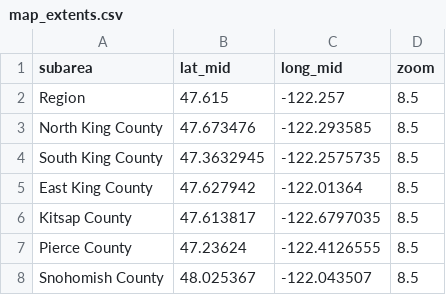
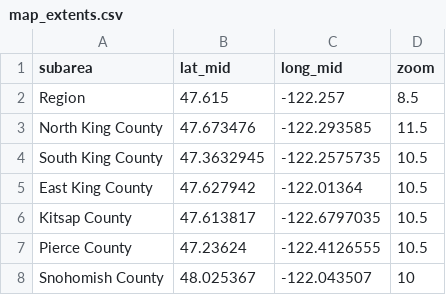
Before and after one commit to psrc/park-ride, a CSV file: dashboard/map_extents.csv, drawn as a sheet.

```diff
--- a/dashboard/map_extents.csv
+++ b/dashboard/map_extents.csv
@@ -2,7 +2,7 @@
 Region,47.615,-122.257,8.5
-North King County,47.673476,-122.293585,8.5
-South King County,47.3632945,-122.2575735,8.5
-East King County ,47.627942,-122.01364,8.5
-Kitsap County,47.613817,-122.6797035,8.5
-Pierce County,47.23624,-122.4126555,8.5
-Snohomish County,48.025367,-122.043507,8.5
+North King County,47.673476,-122.293585,11.5
+South King County,47.3632945,-122.2575735,10.5
+East King County ,47.627942,-122.01364,10.5
+Kitsap County,47.613817,-122.6797035,10.5
+Pierce County,47.23624,-122.4126555,10.5
+Snohomish County,48.025367,-122.043507,10
```
Also changed, not shown: 4 other files.
